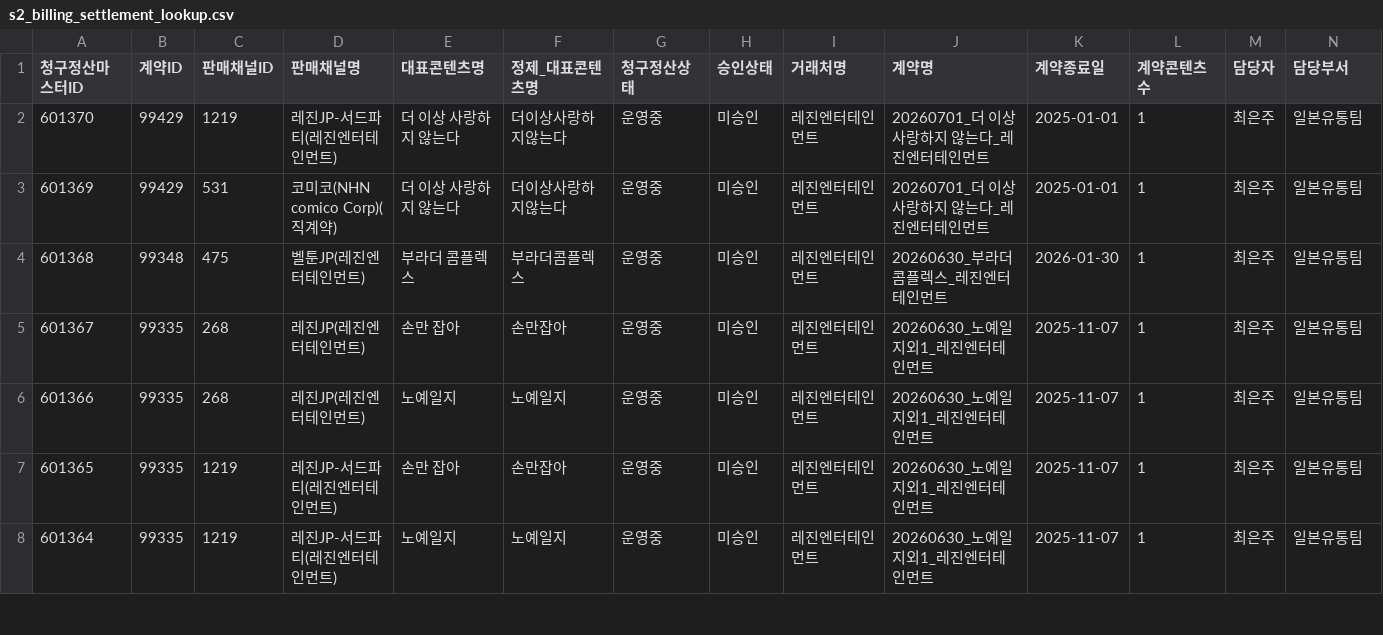
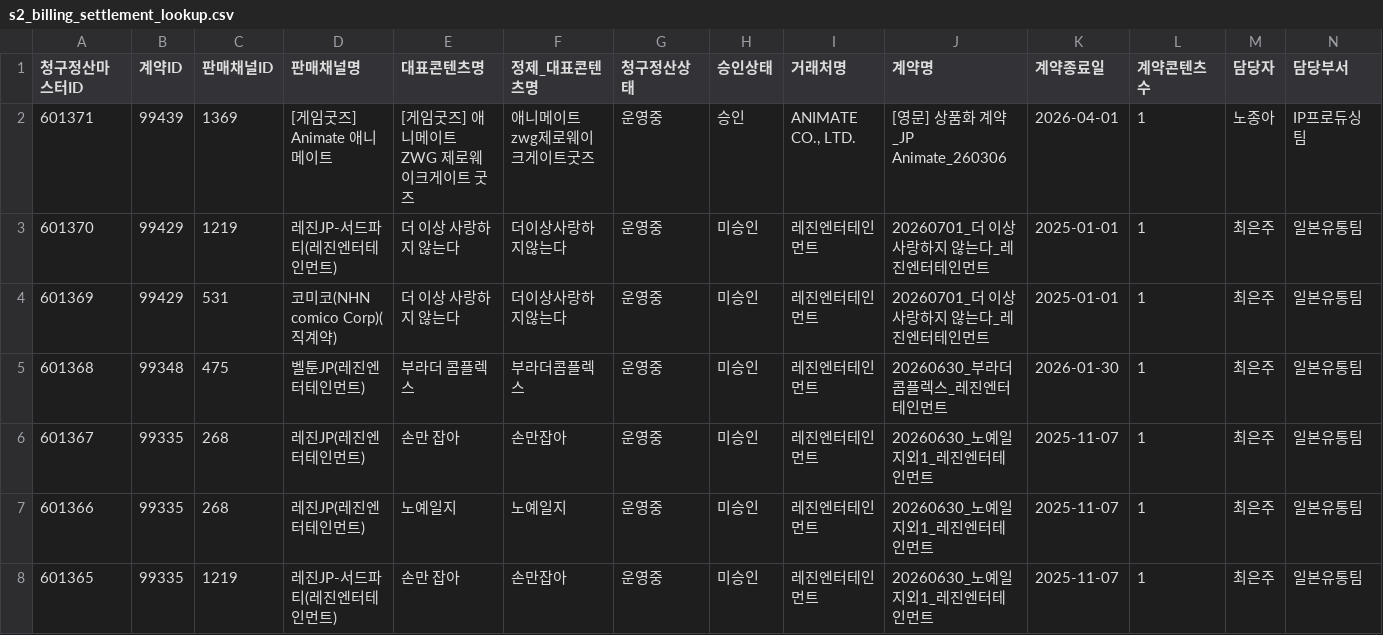
Before and after one commit to gpfl900709-svg/mapping-novel, a CSV file: data/s2_billing_settlement_lookup.csv, drawn as a sheet; only a part is shown; the shorter side is filled out with more unchanged rows; rows hold the shown columns only; the diff names each change by its address in the sheet, - before the commit and + after, or states it on an @@ line.

Commit message:
Refresh S2 lookup data 2026-07-03

```diff
--- a/data/s2_billing_settlement_lookup.csv
+++ b/data/s2_billing_settlement_lookup.csv
+row 2: 601371 | 99439 | 1369 | [게임굿즈] Animate 애니메이트 | [게임굿즈] 애니메이트 ZWG 제로웨이크게이트 굿즈 | 애니메이트zwg제로웨이크게이트굿즈 | 운영중 | 승인 | ANIMATE CO., LTD. | [영문] 상품화 계약_JP Animate_260306 | 2026-04-01 | 1 | 노종아 | IP프로듀싱팀
```
Also changed, not shown: data/s2_payment_missing_lookup.csv, 13 other files.
